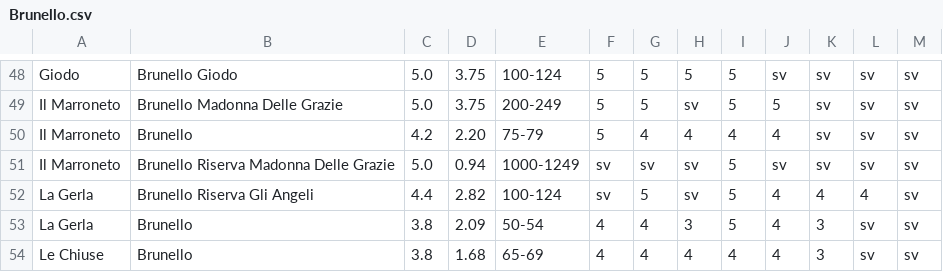
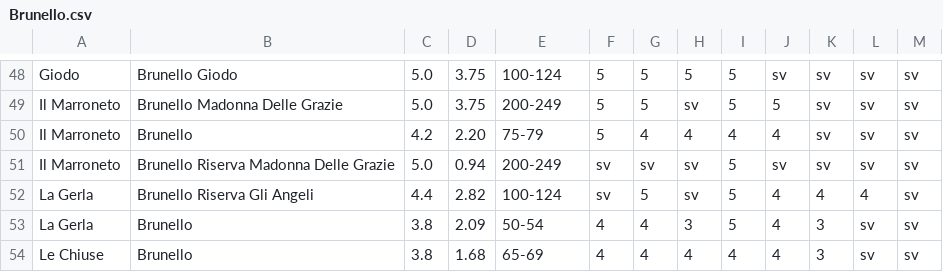
Before and after one commit to dev-crumbs/vinopedia, a CSV file: denominazioni/Italia/Toscana/DOCG-Brunello-di-Montalcino/Brunello.csv, drawn as a sheet; only a part is shown, gaps mark what is left out.

Commit message:
brunello docg part 4

```diff
--- a/denominazioni/Italia/Toscana/DOCG-Brunello-di-Montalcino/Brunello.csv
+++ b/denominazioni/Italia/Toscana/DOCG-Brunello-di-Montalcino/Brunello.csv
@@ -50,3 +50,3 @@ Il Marroneto,Brunello Madonna Delle Grazie,5.0,3.75,200-249,5,5,sv,5,5,sv,sv,sv
 Il Marroneto,Brunello,4.2,2.20,75-79,5,4,4,4,4,sv,sv,sv
-Il Marroneto,Brunello Riserva Madonna Delle Grazie,5.0,0.94,1000-1249,sv,sv,sv,5,sv,sv,sv,sv
+Il Marroneto,Brunello Riserva Madonna Delle Grazie,5.0,0.94,200-249,sv,sv,sv,5,sv,sv,sv,sv
 La Gerla,Brunello Riserva Gli Angeli,4.4,2.82,100-124,sv,5,sv,5,4,4,4,sv
```
